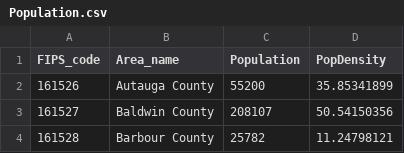
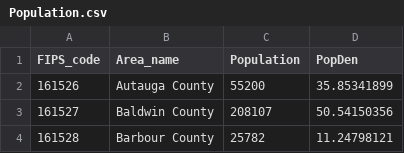
Before and after one commit to jjyu130/node23-readmission-mortality, a CSV file: Population.csv, drawn as a sheet; only a part is shown; the diff names each change by its address in the sheet, - before the commit and + after, or states it on an @@ line.

Commit message:
Update Population.csv

```diff
--- a/Population.csv
+++ b/Population.csv
-D1: PopDensity
+D1: PopDen
```
